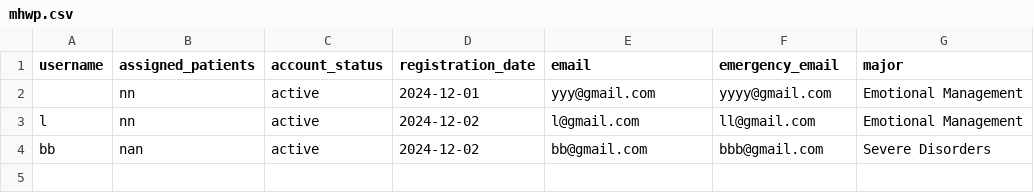
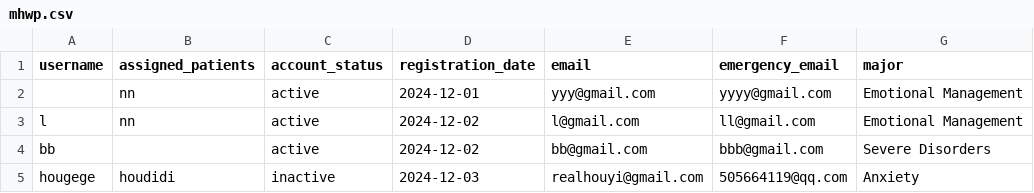
Before and after one commit to YorkisYY/Breeze-Mental-Health-System, a CSV file: data/mhwp.csv, drawn as a sheet.

Commit message:
12-th Commit: disable/enable user account

```diff
--- a/data/mhwp.csv
+++ b/data/mhwp.csv
@@ -3,2 +3,3 @@ username,assigned_patients,account_status,registration_date,email,emergency_emai
 l,nn,active,2024-12-02,l@gmail.com,ll@gmail.com,Emotional Management
-bb,nan,active,2024-12-02,bb@gmail.com,bbb@gmail.com,Severe Disorders
+bb,,active,2024-12-02,bb@gmail.com,bbb@gmail.com,Severe Disorders
+hougege,houdidi,inactive,2024-12-03,realhouyi@gmail.com,505664119@qq.com,Anxiety
```
Also changed, not shown: data/patients.csv, 5 other files.
